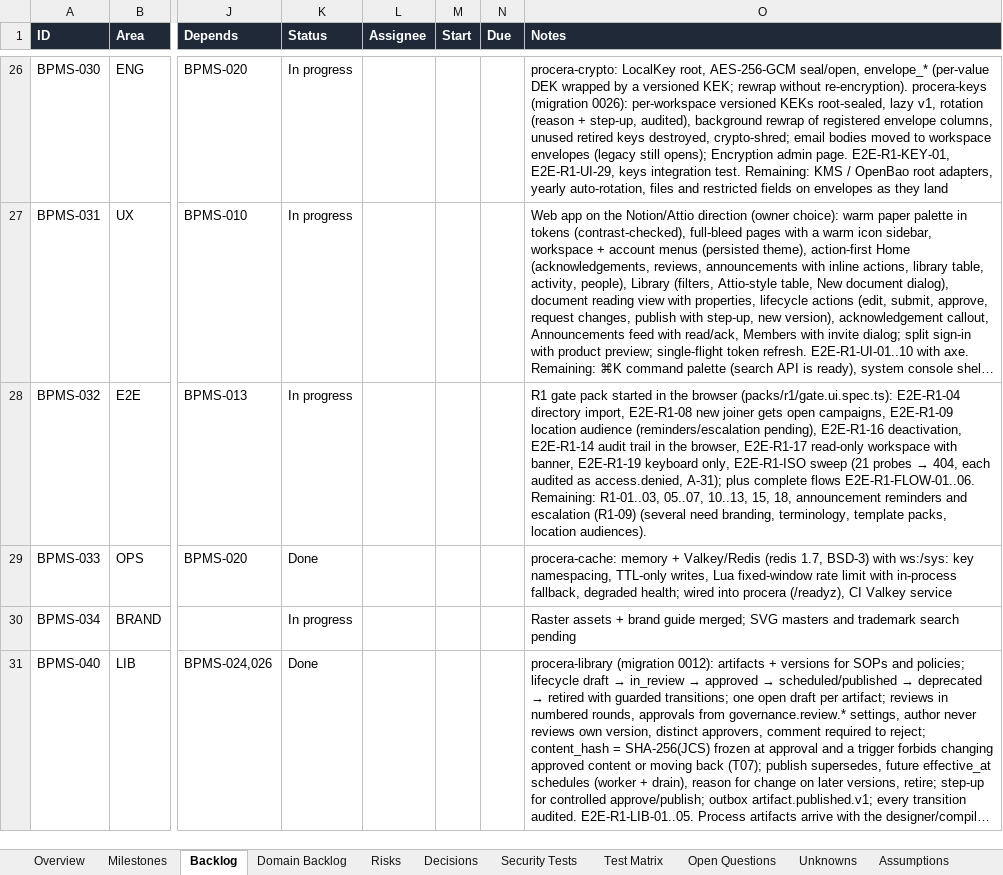
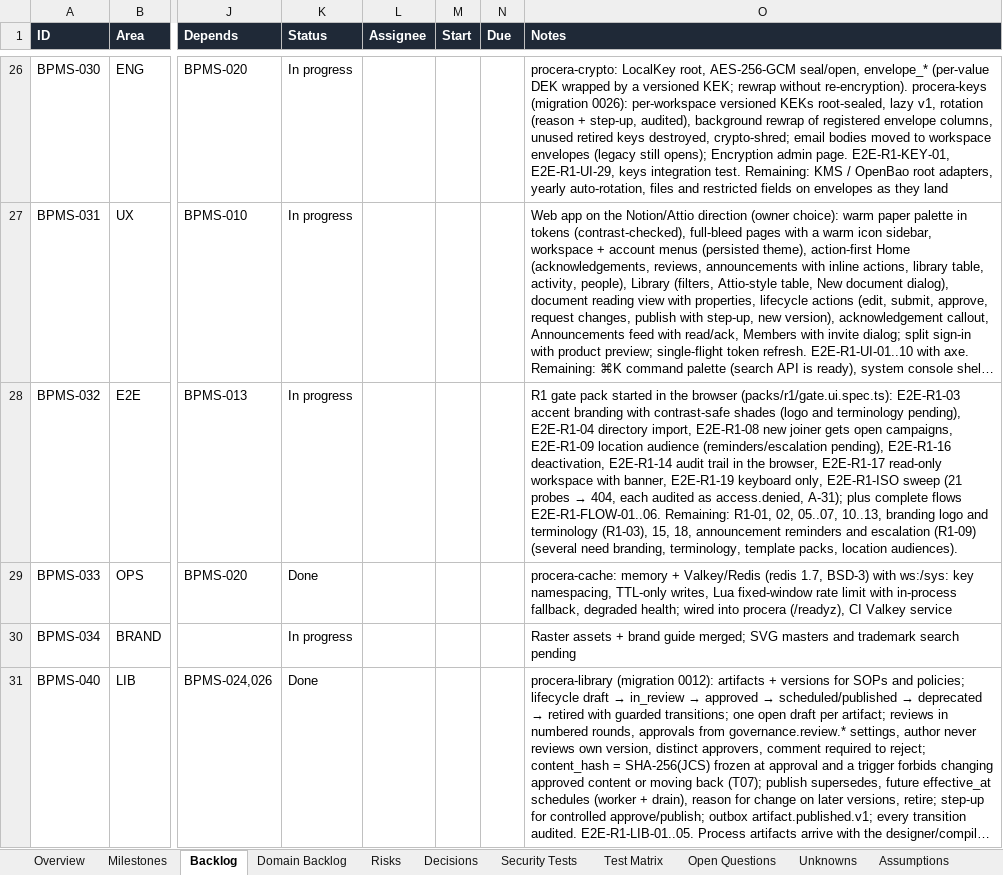
Before and after one commit to CasualOffice/Procera, an Excel workbook: trackers/Delivery_Tracker.xlsx, sheet Backlog, drawn as a sheet; only a part is shown, gaps mark what is left out; long unchanged cells end in …; values as stored, in another font and other column widths than the file's, no borders; conditional formats and table styles not drawn; the diff names each change by its address in the sheet, - before the commit and + after, or states it on an @@ line.

Commit message:
feat(settings): workspace accent painted with contrast-safe shades; live contrast note; GET /branding (FR-W04, E2E-R1-03)
The server moves the accent just far enough to read at 4.5:1 for text and labels and
3:1 for focus, in light and dark themes (property-tested); default is Procera red per
docs/05 §7 (A-33).

Signed-off-by: sachin sarwa <schnsrw@gmail.com>

```diff
--- a/trackers/Delivery_Tracker.xlsx (sheet Backlog)
+++ b/trackers/Delivery_Tracker.xlsx (sheet Backlog)
@@ O28 (Notes): …browser (packs/r1/gate.ui.spec.ts): E2E-R1-04 directory import, E2E-R1-08 new joiner gets open campaigns, E2E-R1-09 location audience (reminders/escalation pending), E2E-R1-16 deactivation, E2E-R1-14 audit trail in the browser, E2E-R1-17 read-only workspace with banner, E2E-R1-19 keyboard only, E2E-R1-ISO sweep (21 probes → 404, each audited as access.denied, A-31); plus complete flows E2E-R1-FLOW-01..06. Remaining: R1-01..03, 05..07, 10..13, 15, 18,… → …browser (packs/r1/gate.ui.spec.ts): E2E-R1-03 accent branding with contrast-safe shades (logo and terminology pending), E2E-R1-04 directory import, E2E-R1-08 new joiner gets open campaigns, E2E-R1-09 location audience (reminders/escalation pending), E2E-R1-16 deactivation, E2E-R1-14 audit trail in the browser, E2E-R1-17 read-only workspace with banner, E2E-R1-19 keyboard only, E2E-R1-ISO sweep (21 probes → 404, each audited as access.denied, A-31); plus complete flows E2E-R1-FLOW-01..06. Remaining: R1-01, 02, 05..07, 10..13, branding logo and terminology (R1-03), 15, 18,… @@
```
Also changed, not shown: sheet Assumptions, sheet Domain Backlog, 17 other files.
